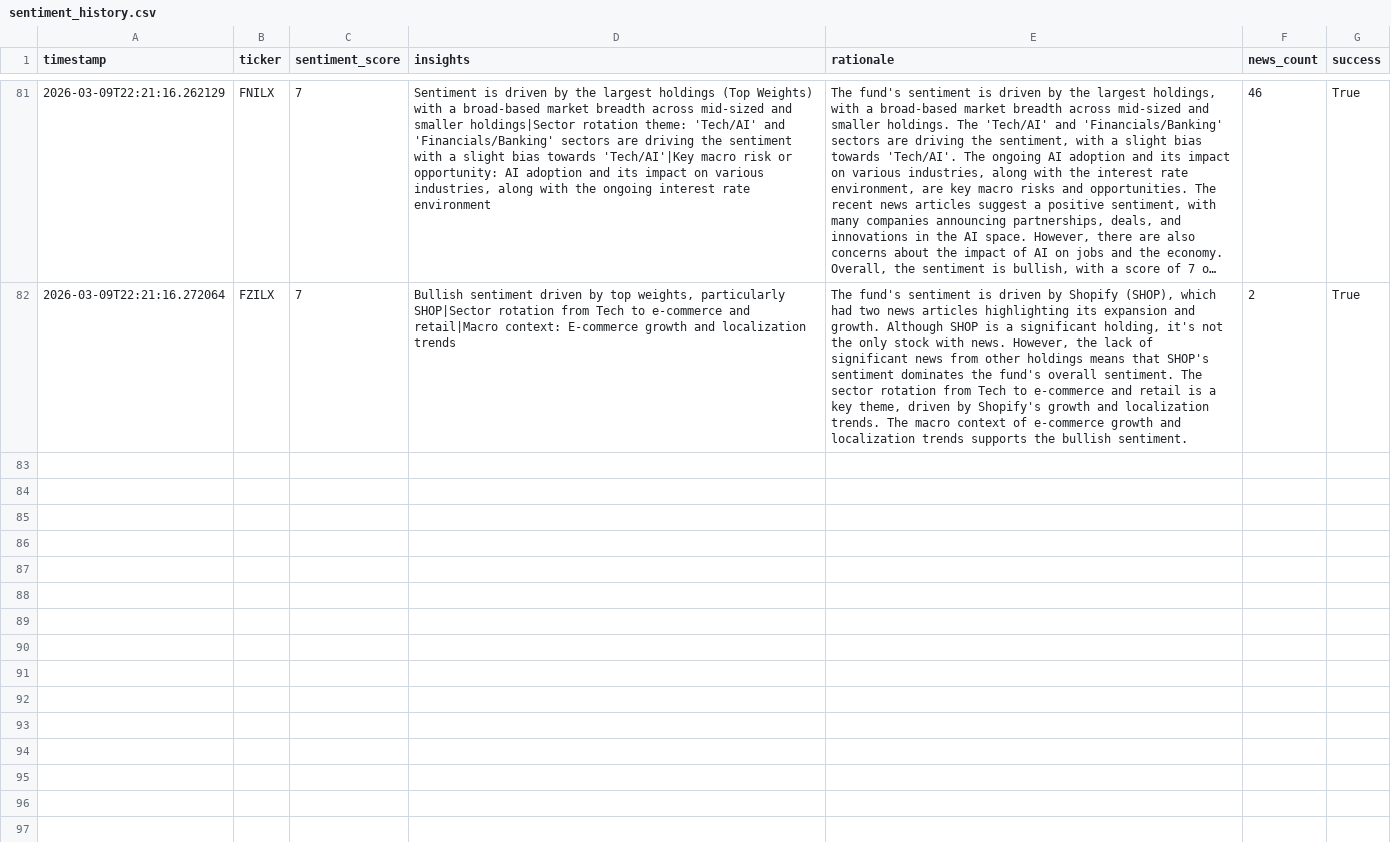
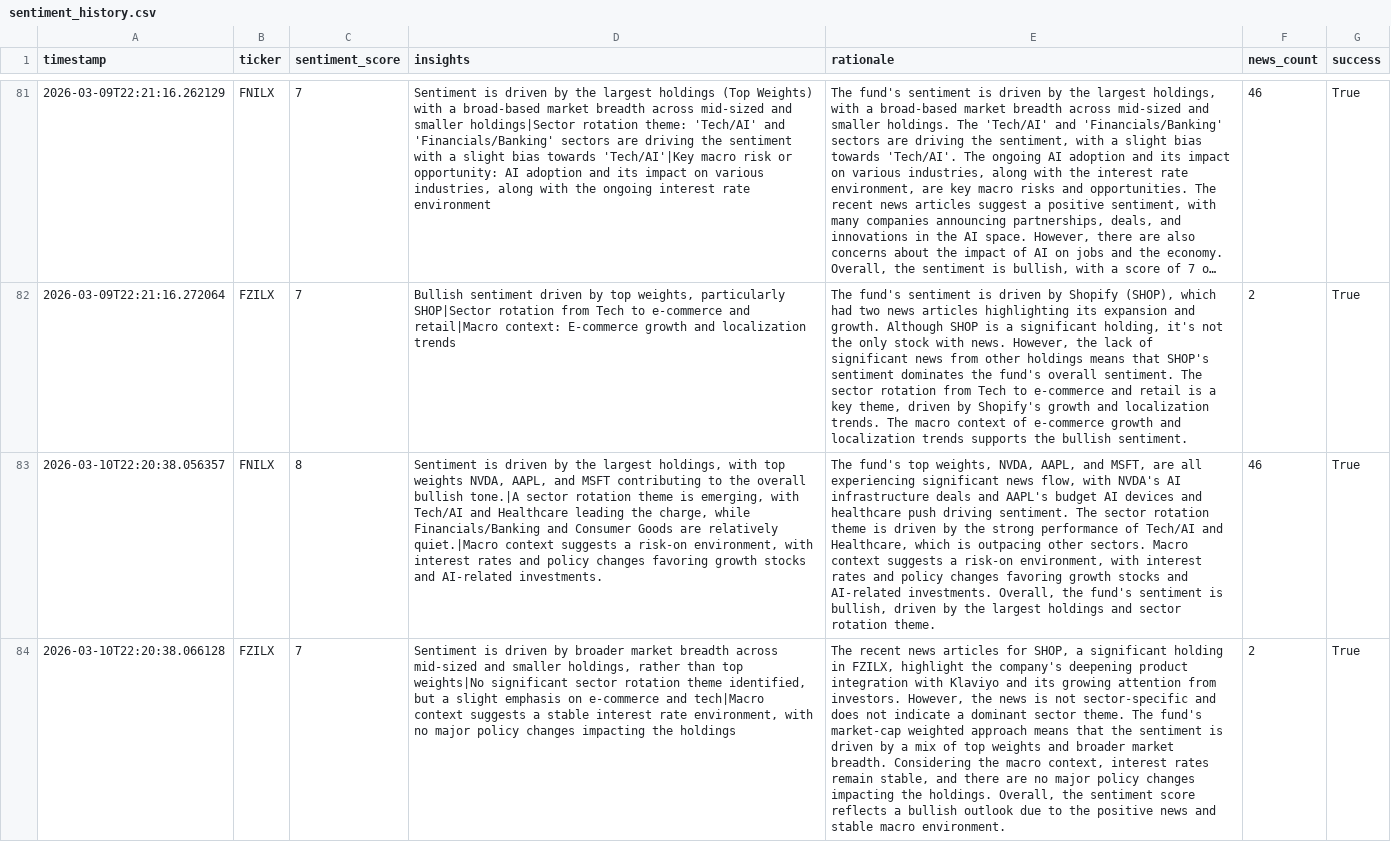
Before and after one commit to Apex1441/CloseNotice, a CSV file: data/sentiment_history.csv, drawn as a sheet; only a part is shown, gaps mark what is left out; long unchanged cells end in …; the diff names each change by its address in the sheet, - before the commit and + after, or states it on an @@ line.

```diff
--- a/data/sentiment_history.csv
+++ b/data/sentiment_history.csv
+row 83: 2026-03-10T22:20:38.056357 | FNILX | 8 | Sentiment is driven by the largest holdings, with top weights NVDA, AAPL, and MSFT contributing to the overall bullish tone.|A sector rotation theme is emerging, with Tech/AI and Healthcare leading the charge, while Financials/Banking and Consumer Goods are relatively quiet.|Macro context suggests a risk-on environment, with interest rates and policy changes favoring growth stocks and AI-related investments. | The fund's top weights, NVDA, AAPL, and MSFT, are all experiencing significant news flow, with NVDA's AI infrastructure deals and AAPL's budget AI devices and healthcare push driving sentiment. The sector rotation theme is driven by the strong performance of Tech/AI and Healthcare, which is outpacing other sectors. Macro context suggests a risk-on environment, with interest rates and policy changes favoring growth stocks and AI-related investments. Overall, the fund's sentiment is bullish, driven by the largest holdings and sector rotation theme. | 46 | True
+row 84: 2026-03-10T22:20:38.066128 | FZILX | 7 | Sentiment is driven by broader market breadth across mid-sized and smaller holdings, rather than top weights|No significant sector rotation theme identified, but a slight emphasis on e-commerce and tech|Macro context suggests a stable interest rate environment, with no major policy changes impacting the holdings | The recent news articles for SHOP, a significant holding in FZILX, highlight the company's deepening product integration with Klaviyo and its growing attention from investors. However, the news is not sector-specific and does not indicate a dominant sector theme. The fund's market-cap weighted approach means that the sentiment is driven by a mix of top weights and broader market breadth. Considering the macro context, interest rates remain stable, and there are no major policy changes impacting the holdings. Overall, the sentiment score reflects a bullish outlook due to the positive news and stable macro environment. | 2 | True
```
